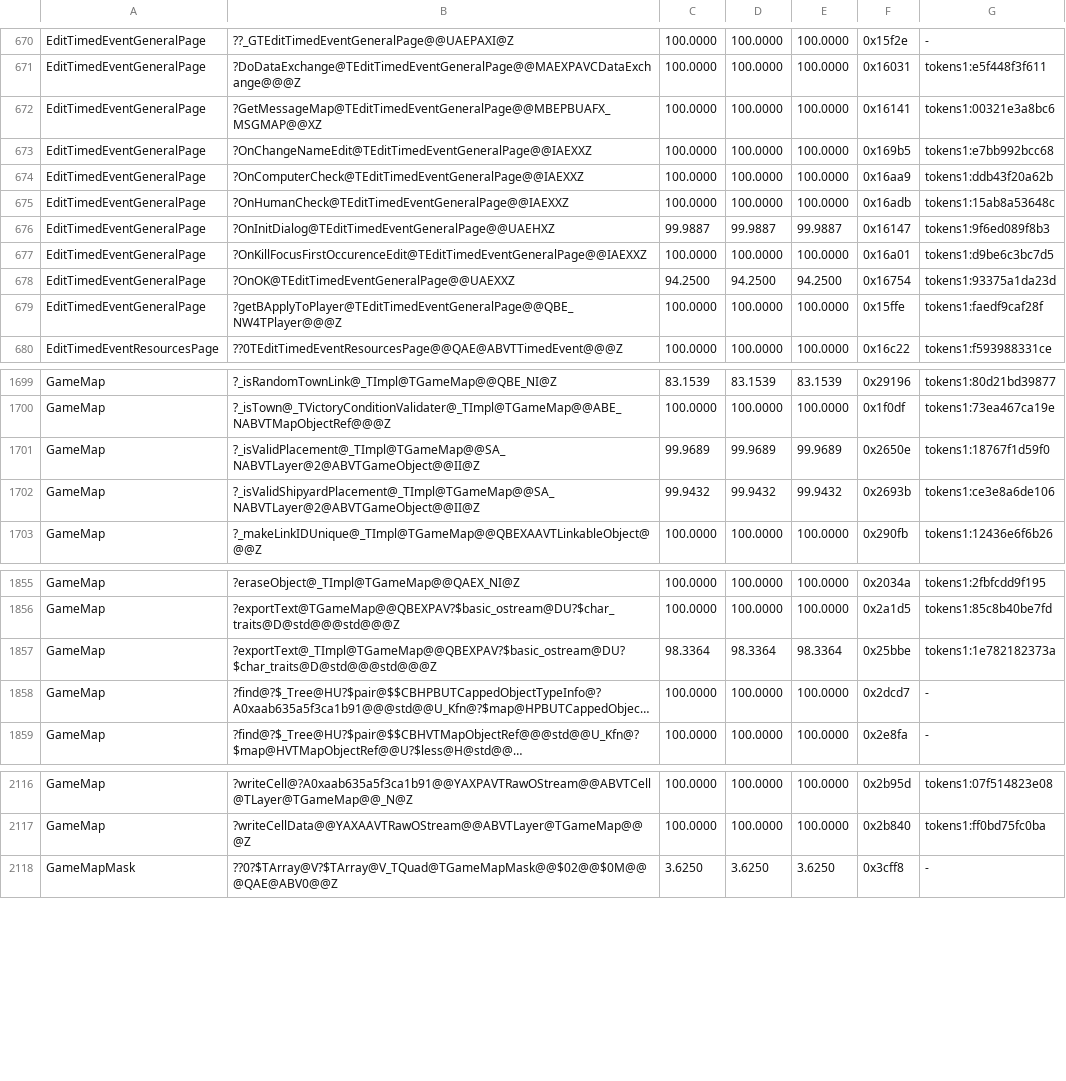
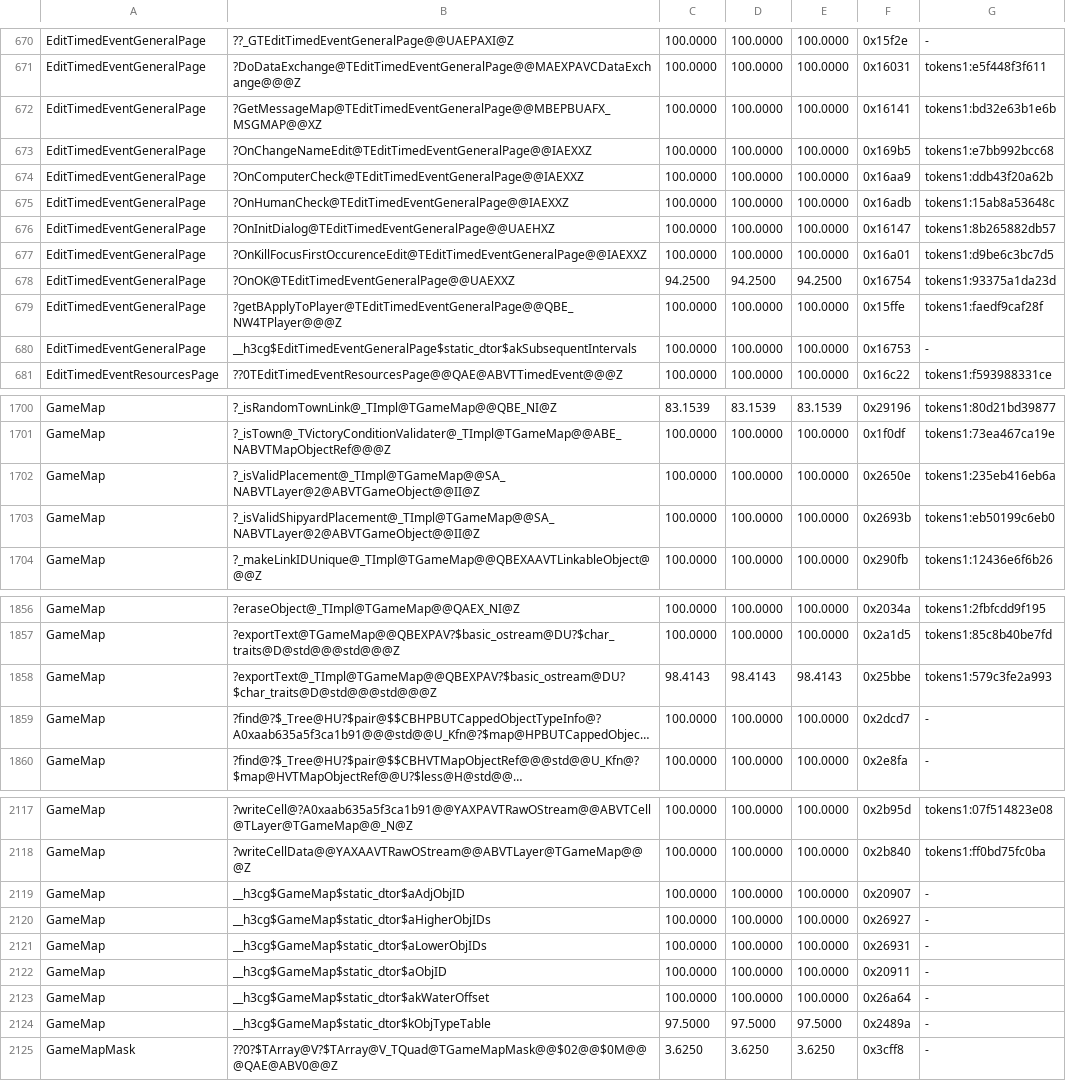
Before and after one commit to Simontwice/homm3-decomp, a TSV file: config/match_baseline.h3maped.tsv, drawn as a sheet; only a part is shown, gaps mark what is left out; long unchanged cells end in …; addresses are those after the commit; the diff covers the shown part only; the diff names each change by its address in the sheet, - before the commit and + after, or states it on an @@ line.

```diff
--- a/config/match_baseline.h3maped.tsv
+++ b/config/match_baseline.h3maped.tsv
-G672: tokens1:00321e3a8bc6
+G672: tokens1:bd32e63b1e6b
-C676: 99.9887
+C676: 100.0000
-D676: 99.9887
+D676: 100.0000
-E676: 99.9887
+E676: 100.0000
-G676: tokens1:9f6ed089f8b3
+G676: tokens1:8b265882db57
+row 680: EditTimedEventGeneralPage | __h3cg$EditTimedEventGeneralPage$static_dtor$akSubsequentIntervals | 100.0000 | 100.0000 | 100.0000 | 0x16753 | -
-C1702: 99.9689
+C1702: 100.0000
-D1702: 99.9689
+D1702: 100.0000
-E1702: 99.9689
+E1702: 100.0000
-G1702: tokens1:18767f1d59f0
+G1702: tokens1:235eb416eb6a
-C1703: 99.9432
+C1703: 100.0000
-D1703: 99.9432
+D1703: 100.0000
-E1703: 99.9432
+E1703: 100.0000
-G1703: tokens1:ce3e8a6de106
+G1703: tokens1:eb50199c6eb0
-C1858: 98.3364
+C1858: 98.4143
-D1858: 98.3364
+D1858: 98.4143
-E1858: 98.3364
+E1858: 98.4143
-G1858: tokens1:1e782182373a
+G1858: tokens1:579c3fe2a993
+row 2119: GameMap | __h3cg$GameMap$static_dtor$aAdjObjID | 100.0000 | 100.0000 | 100.0000 | 0x20907 | -
+row 2120: GameMap | __h3cg$GameMap$static_dtor$aHigherObjIDs | 100.0000 | 100.0000 | 100.0000 | 0x26927 | -
+row 2121: GameMap | __h3cg$GameMap$static_dtor$aLowerObjIDs | 100.0000 | 100.0000 | 100.0000 | 0x26931 | -
+row 2122: GameMap | __h3cg$GameMap$static_dtor$aObjID | 100.0000 | 100.0000 | 100.0000 | 0x20911 | -
+row 2123: GameMap | __h3cg$GameMap$static_dtor$akWaterOffset | 100.0000 | 100.0000 | 100.0000 | 0x26a64 | -
+row 2124: GameMap | __h3cg$GameMap$static_dtor$kObjTypeTable | 97.5000 | 97.5000 | 97.5000 | 0x2489a | -
```
Also changed, not shown: 17 edited cells elsewhere in this file, config/match_baseline.h3ccmped.tsv, 9 other files.
